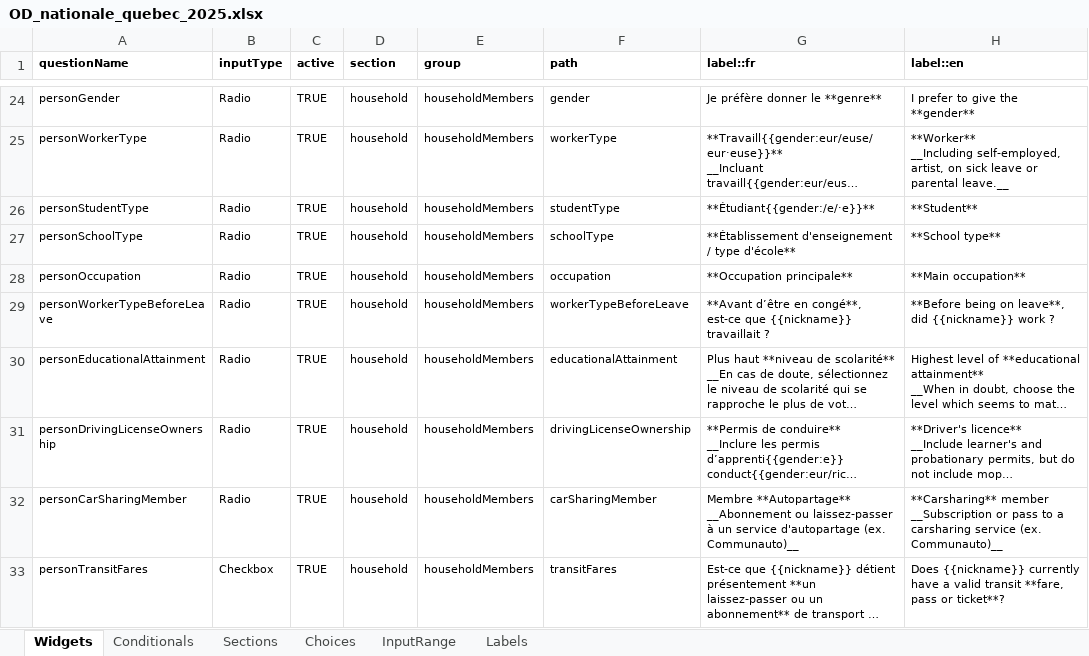
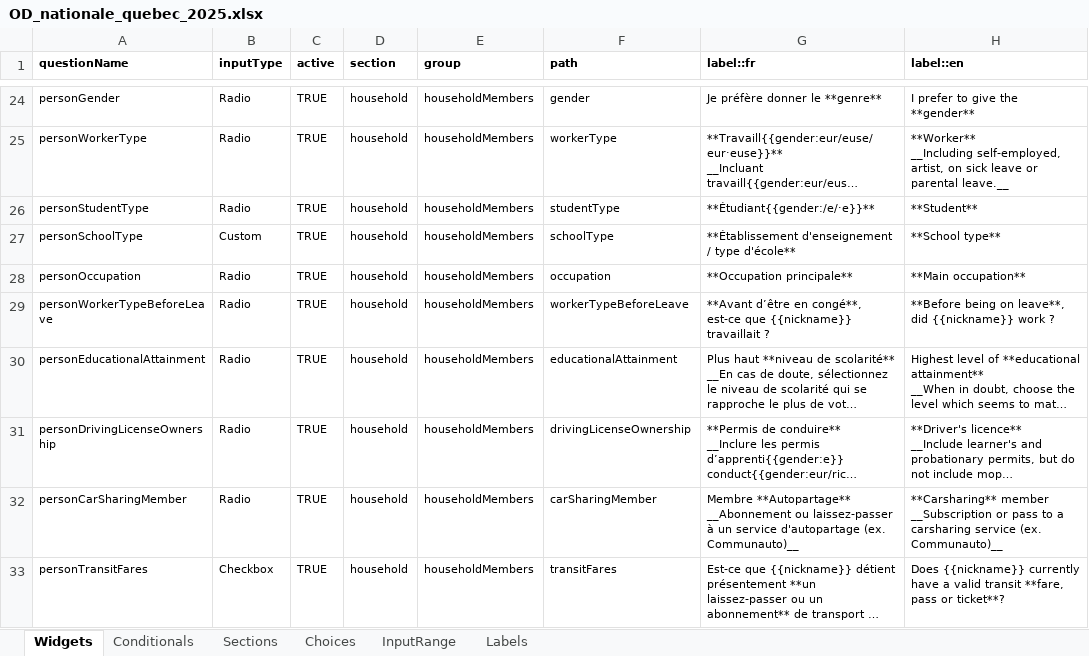
Before and after one commit to chairemobilite/od_nationale_quebec, an Excel workbook: survey/references/OD_nationale_quebec_2025.xlsx, sheet Widgets, drawn as a sheet; only a part is shown, gaps mark what is left out; long unchanged cells end in …; values as stored, in another font and other column widths than the file's, no borders; charts and pictures and conditional formats not drawn; the diff names each change by its address in the sheet, - before the commit and + after, or states it on an @@ line.

Commit message:
Prepare custom widget to personSchoolType

```diff
--- a/survey/references/OD_nationale_quebec_2025.xlsx (sheet Widgets)
+++ b/survey/references/OD_nationale_quebec_2025.xlsx (sheet Widgets)
-B27 (inputType): Radio
+B27 (inputType): Custom
```
Also changed, not shown: 5 other files.
